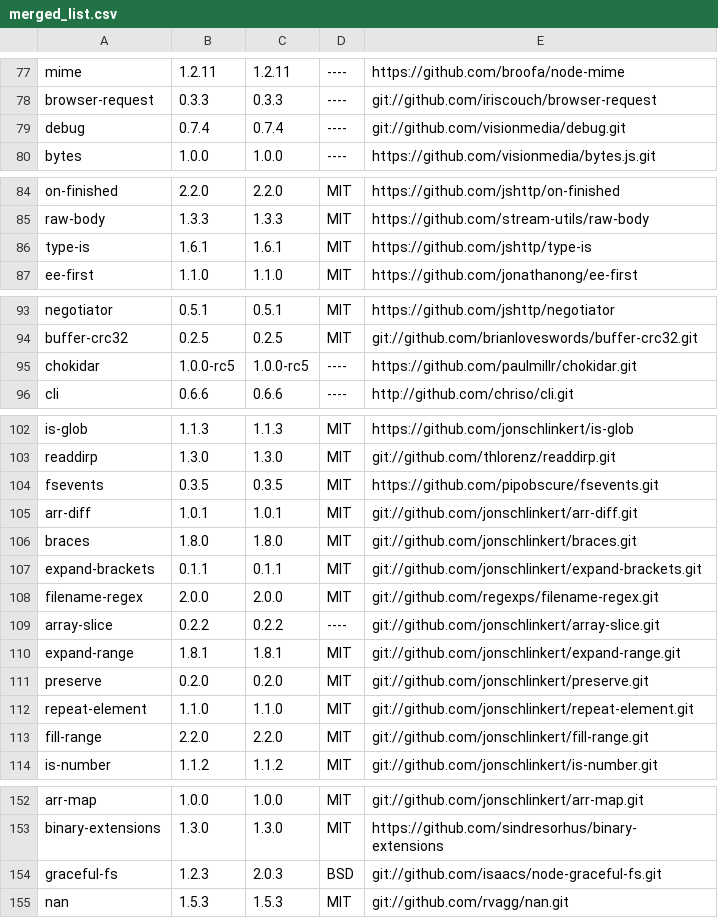
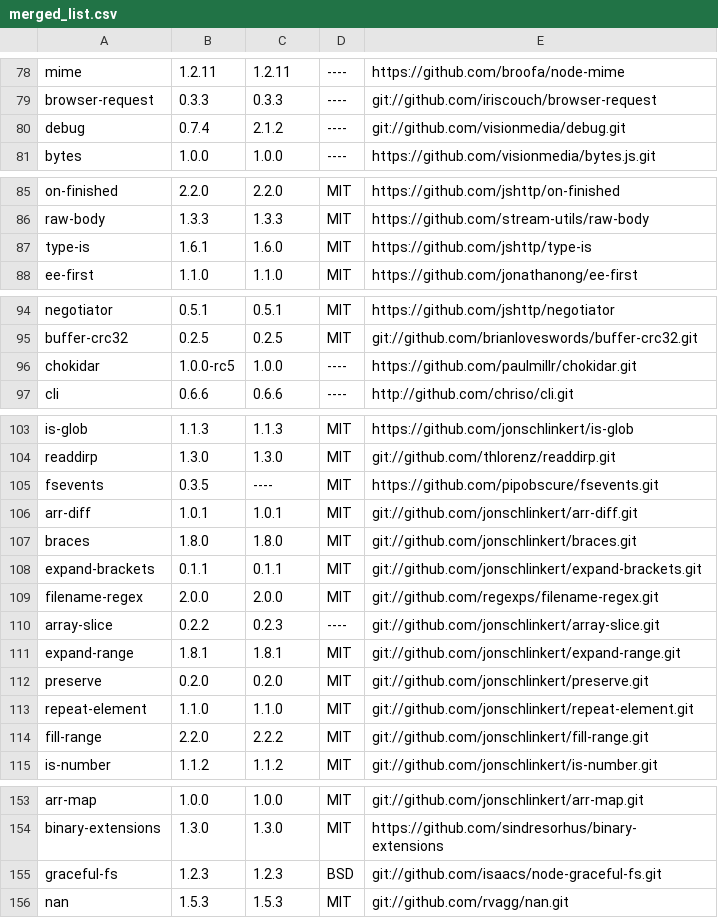
Before and after one commit to jdbennet2001/NPM_Dependency_List, a CSV file: merged_list.csv, drawn as a sheet; only a part is shown, gaps mark what is left out; the diff covers the shown part only.

```diff
--- a/merged_list.csv
+++ b/merged_list.csv
@@ -78,3 +79,3 @@ mime, 1.2.11, 1.2.11, ----, https://github.com/broofa/node-mime
 browser-request, 0.3.3, 0.3.3, ----, git://github.com/iriscouch/browser-request
-debug, 0.7.4, 0.7.4, ----, git://github.com/visionmedia/debug.git
+debug, 0.7.4, 2.1.2, ----, git://github.com/visionmedia/debug.git
 bytes, 1.0.0, 1.0.0, ----, https://github.com/visionmedia/bytes.js.git
@@ -85,3 +86,3 @@ on-finished, 2.2.0, 2.2.0, MIT, https://github.com/jshttp/on-finished
 raw-body, 1.3.3, 1.3.3, MIT, https://github.com/stream-utils/raw-body
-type-is, 1.6.1, 1.6.1, MIT, https://github.com/jshttp/type-is
+type-is, 1.6.1, 1.6.0, MIT, https://github.com/jshttp/type-is
 ee-first, 1.1.0, 1.1.0, MIT, https://github.com/jonathanong/ee-first
@@ -94,3 +95,3 @@ negotiator, 0.5.1, 0.5.1, MIT, https://github.com/jshttp/negotiator
 buffer-crc32, 0.2.5, 0.2.5, MIT, git://github.com/brianloveswords/buffer-crc32.git
-chokidar, 1.0.0-rc5, 1.0.0-rc5, ----, https://github.com/paulmillr/chokidar.git
+chokidar, 1.0.0-rc5, 1.0.0, ----, https://github.com/paulmillr/chokidar.git
 cli, 0.6.6, 0.6.6, ----, http://github.com/chriso/cli.git
@@ -103,3 +104,3 @@ is-glob, 1.1.3, 1.1.3, MIT, https://github.com/jonschlinkert/is-glob
 readdirp, 1.3.0, 1.3.0, MIT, git://github.com/thlorenz/readdirp.git
-fsevents, 0.3.5, 0.3.5, MIT, https://github.com/pipobscure/fsevents.git
+fsevents, 0.3.5, ----, MIT, https://github.com/pipobscure/fsevents.git
 arr-diff, 1.0.1, 1.0.1, MIT, git://github.com/jonschlinkert/arr-diff.git
@@ -108,3 +109,3 @@ expand-brackets, 0.1.1, 0.1.1, MIT, git://github.com/jonschlinkert/expand-bracke
 filename-regex, 2.0.0, 2.0.0, MIT, git://github.com/regexps/filename-regex.git
-array-slice, 0.2.2, 0.2.2, ----, git://github.com/jonschlinkert/array-slice.git
+array-slice, 0.2.2, 0.2.3, ----, git://github.com/jonschlinkert/array-slice.git
 expand-range, 1.8.1, 1.8.1, MIT, git://github.com/jonschlinkert/expand-range.git
@@ -112,3 +113,3 @@ preserve, 0.2.0, 0.2.0, MIT, git://github.com/jonschlinkert/preserve.git
 repeat-element, 1.1.0, 1.1.0, MIT, git://github.com/jonschlinkert/repeat-element.git
-fill-range, 2.2.0, 2.2.0, MIT, git://github.com/jonschlinkert/fill-range.git
+fill-range, 2.2.0, 2.2.2, MIT, git://github.com/jonschlinkert/fill-range.git
 is-number, 1.1.2, 1.1.2, MIT, git://github.com/jonschlinkert/is-number.git
@@ -153,3 +154,3 @@ arr-map, 1.0.0, 1.0.0, MIT, git://github.com/jonschlinkert/arr-map.git
 binary-extensions, 1.3.0, 1.3.0, MIT, https://github.com/sindresorhus/binary-extensions
-graceful-fs, 1.2.3, 2.0.3, BSD, git://github.com/isaacs/node-graceful-fs.git
+graceful-fs, 1.2.3, 1.2.3, BSD, git://github.com/isaacs/node-graceful-fs.git
 nan, 1.5.3, 1.5.3, MIT, git://github.com/rvagg/nan.git
```
Also changed, not shown: 1 added row and 28 edited cells elsewhere in this file, 6 other files.
